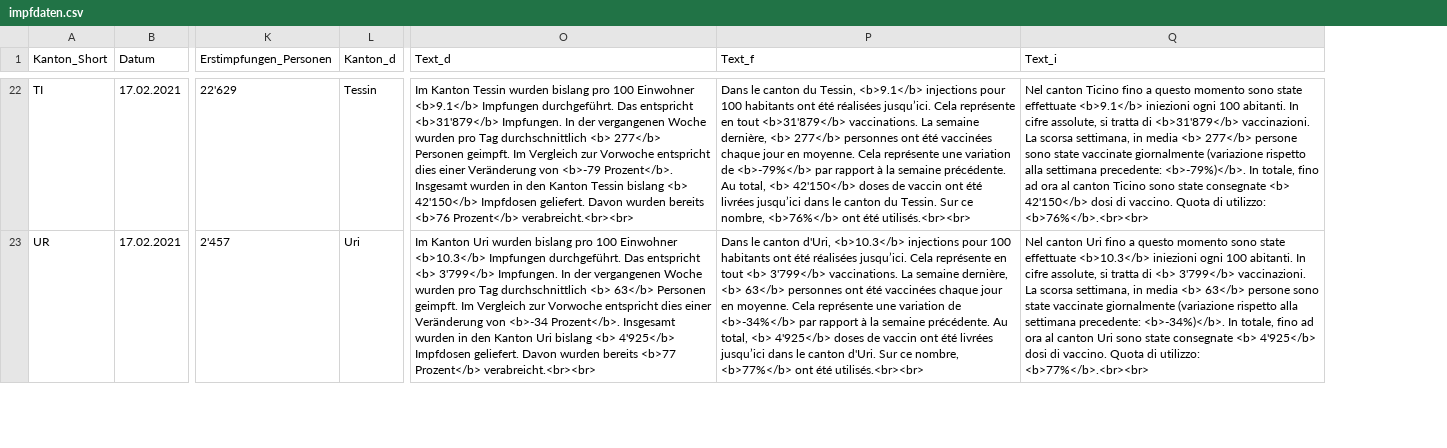
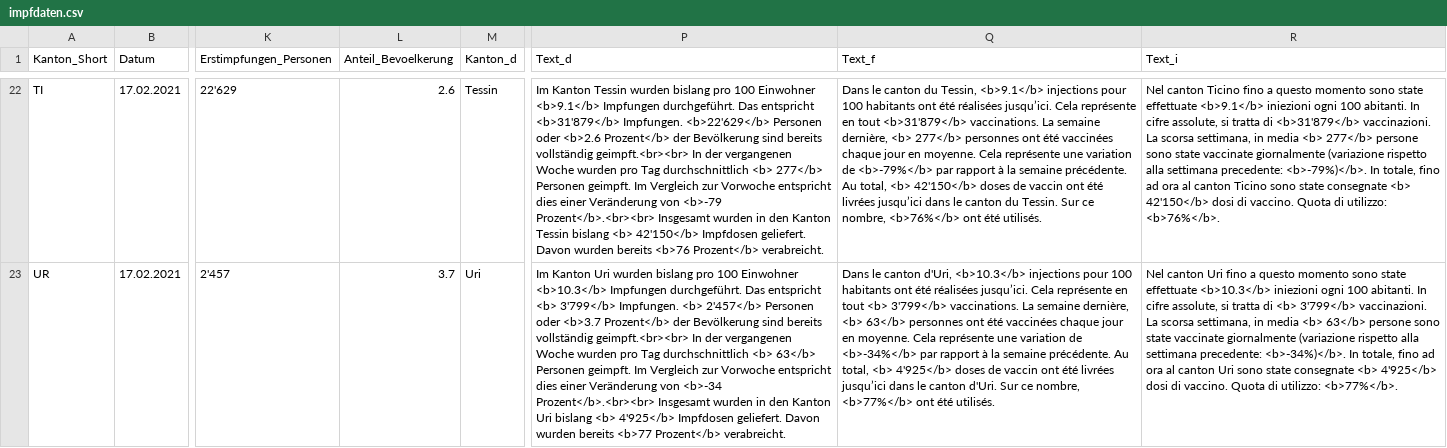
Before and after one commit to awp-finanznachrichten/impfzahlen, a CSV file: Output/impfdaten.csv, drawn as a sheet; only a part is shown, gaps mark what is left out; addresses are those after the commit; the diff covers the shown part only; the diff names each change by its address in the sheet, - before the commit and + after, or states it on an @@ line.

```diff
--- a/Output/impfdaten.csv
+++ b/Output/impfdaten.csv
+column L (Anteil_Bevoelkerung), rows 22-23: 2.6 | 3.7
-P22 (Text_d): …<b>31'879</b> Impfungen. In der vergangenen Woche wurden pro Tag durchschnittlich <b> 277</b> Personen geimpft. Im Vergleich zur Vorwoche entspricht dies einer Veränderung von <b>-79 Prozent</b>. Insgesamt wurden in den Kanton Tessin bislang <b> 42'150</b> Impfdosen geliefert. Davon wurden bereits <b>76 Prozent</b> verabreicht.<br><br>
+P22 (Text_d): …<b>31'879</b> Impfungen. <b>22'629</b> Personen oder <b>2.6 Prozent</b> der Bevölkerung sind bereits vollständig geimpft.<br><br> In der vergangenen Woche wurden pro Tag durchschnittlich <b> 277</b> Personen geimpft. Im Vergleich zur Vorwoche entspricht dies einer Veränderung von <b>-79 Prozent</b>.<br><br> Insgesamt wurden in den Kanton Tessin bislang <b> 42'150</b> Impfdosen geliefert. Davon wurden bereits <b>76 Prozent</b> verabreicht.
-Q22 (Text_f): …ont été utilisés.<br><br>
+Q22 (Text_f): …ont été utilisés.
-R22 (Text_i): …di utilizzo: <b>76%</b>.<br><br>
+R22 (Text_i): …di utilizzo: <b>76%</b>.
-P23 (Text_d): …3'799</b> Impfungen. In der vergangenen Woche wurden pro Tag durchschnittlich <b> 63</b> Personen geimpft. Im Vergleich zur Vorwoche entspricht dies einer Veränderung von <b>-34 Prozent</b>. Insgesamt wurden in den Kanton Uri bislang <b> 4'925</b> Impfdosen geliefert. Davon wurden bereits <b>77 Prozent</b> verabreicht.<br><br>
+P23 (Text_d): …3'799</b> Impfungen. <b> 2'457</b> Personen oder <b>3.7 Prozent</b> der Bevölkerung sind bereits vollständig geimpft.<br><br> In der vergangenen Woche wurden pro Tag durchschnittlich <b> 63</b> Personen geimpft. Im Vergleich zur Vorwoche entspricht dies einer Veränderung von <b>-34 Prozent</b>.<br><br> Insgesamt wurden in den Kanton Uri bislang <b> 4'925</b> Impfdosen geliefert. Davon wurden bereits <b>77 Prozent</b> verabreicht.
-Q23 (Text_f): …ont été utilisés.<br><br>
+Q23 (Text_f): …ont été utilisés.
-R23 (Text_i): …di utilizzo: <b>77%</b>.<br><br>
+R23 (Text_i): …di utilizzo: <b>77%</b>.
```
Also changed, not shown: 72 edited cells elsewhere in this file, 3 other files.
